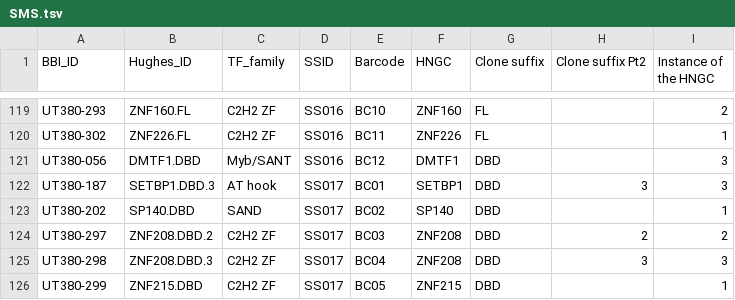
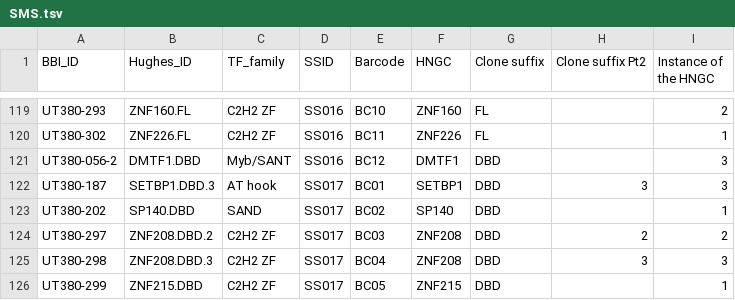
Before and after one commit to autosome-ru/greco-bit-data-processing, a TSV file: source_data_meta/SMS/unpublished/SMS.tsv, drawn as a sheet; only a part is shown, gaps mark what is left out; the diff covers the shown part only.

```diff
--- a/source_data_meta/SMS/unpublished/SMS.tsv
+++ b/source_data_meta/SMS/unpublished/SMS.tsv
@@ -120,3 +120,3 @@ UT380-293	ZNF160.FL	C2H2 ZF	SS016	BC10	ZNF160	FL		2
 UT380-302	ZNF226.FL	C2H2 ZF	SS016	BC11	ZNF226	FL		1
-UT380-056	DMTF1.DBD	Myb/SANT	SS016	BC12	DMTF1	DBD		3
+UT380-056-2	DMTF1.DBD	Myb/SANT	SS016	BC12	DMTF1	DBD		3
 UT380-187	SETBP1.DBD.3	AT hook	SS017	BC01	SETBP1	DBD	3	3
```
Also changed, not shown: 26 edited cells elsewhere in this file, 1 other file.
